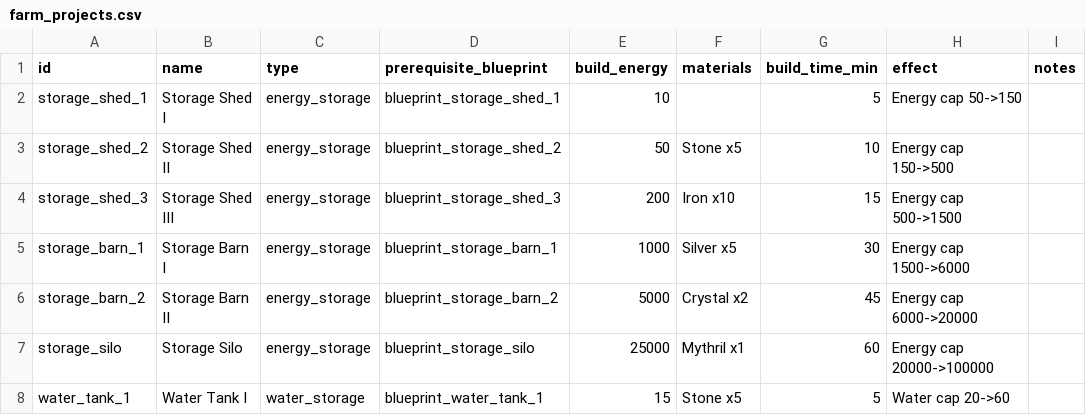
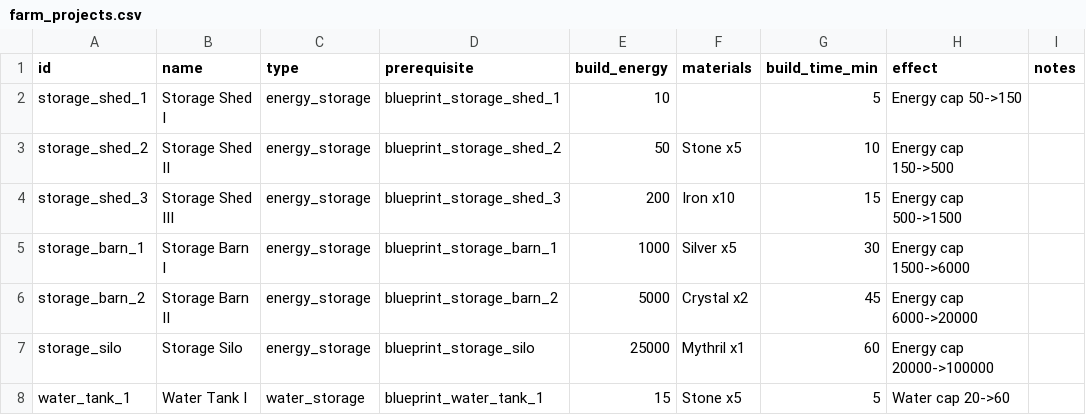
Before and after one commit to GuvBubbs/TimeHeroSim, a CSV file: time-hero-simulator/data/farm_projects.csv, drawn as a sheet; only a part is shown.

```diff
--- a/time-hero-simulator/data/farm_projects.csv
+++ b/time-hero-simulator/data/farm_projects.csv
@@ -1,2 +1,2 @@
-id,name,type,prerequisite_blueprint,build_energy,materials,build_time_min,effect,notes
+id,name,type,prerequisite,build_energy,materials,build_time_min,effect,notes
 storage_shed_1,Storage Shed I,energy_storage,blueprint_storage_shed_1,10,,5,Energy cap 50->150,
```
Also changed, not shown: time-hero-simulator/data/farm_stages.csv, time-hero-simulator/data/forge_crafting.csv, 17 other files.
